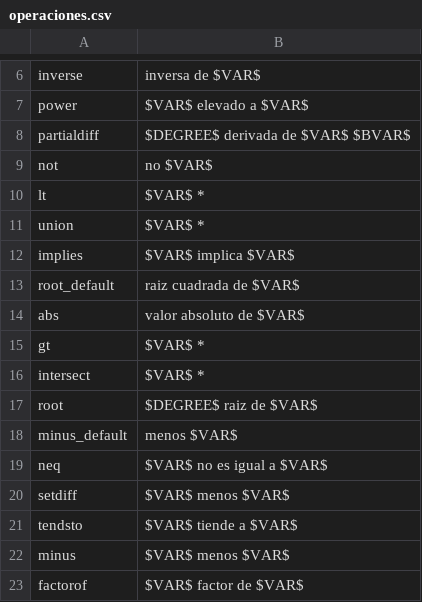
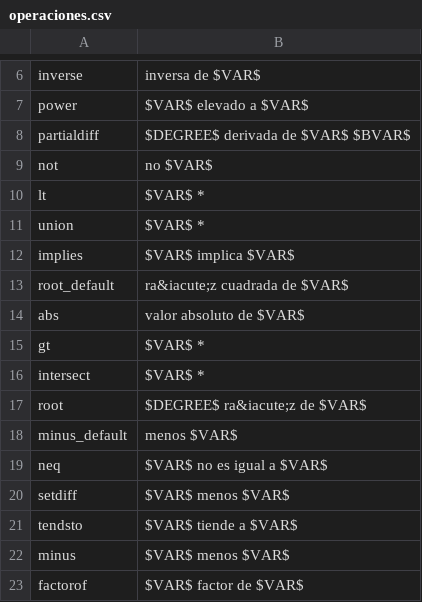
Before and after one commit to jfuentess/muc, a CSV file: operaciones.csv, drawn as a sheet; only a part is shown, gaps mark what is left out; the diff covers the shown part only.

```diff
--- a/operaciones.csv
+++ b/operaciones.csv
@@ -12,3 +12,3 @@
 "implies","$VAR$ implica $VAR$"
-"root_default","raiz cuadrada de $VAR$"
+"root_default","ra&iacute;z cuadrada de $VAR$"
 "abs"," valor absoluto de $VAR$"
@@ -16,3 +16,3 @@
 "intersect","$VAR$ *"
-"root","$DEGREE$ raiz de $VAR$"
+"root","$DEGREE$ ra&iacute;z de $VAR$"
 "minus_default","menos $VAR$"
```
Also changed, not shown: 16 edited cells elsewhere in this file, nario.csv, 2 other files.
